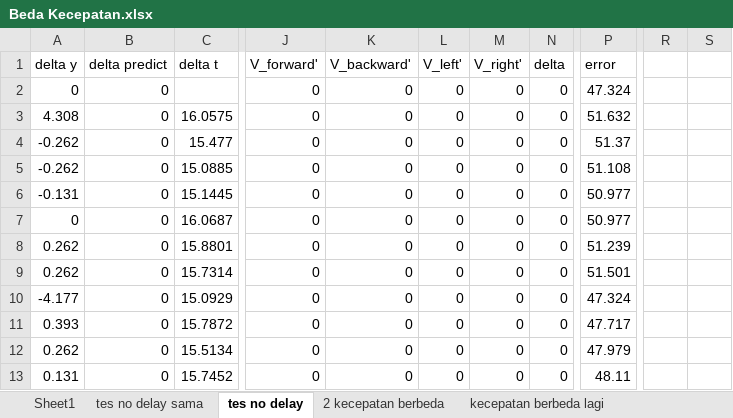
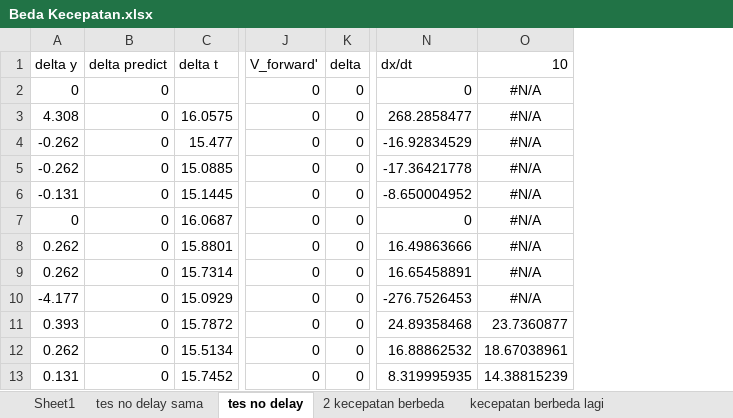
Before and after one commit to YP144/DroneControl, an Excel workbook: Karakteristik/Beda Kecepatan.xlsx, sheet tes no delay, drawn as a sheet; only a part is shown, gaps mark what is left out; values as stored, in another font and other column widths than the file's, no borders; charts and pictures not drawn; removed rows and columns are numbered as before the commit, all else as after; the diff names each change by its address in the sheet, - before the commit and + after, or states it on an @@ line.

```diff
--- a/Karakteristik/Beda Kecepatan.xlsx (sheet tes no delay)
+++ b/Karakteristik/Beda Kecepatan.xlsx (sheet tes no delay)
-column K (V_backward'), rows 2-13: all 0
-column L (V_left'), rows 2-13: all 0
-column M (V_right'), rows 2-13: all 0
-column P (error), rows 2-13: 47.324 | 51.632 | 51.37 | 51.108 | 50.977 | 50.977 | 51.239 | 51.501 | 47.324 | 47.717 | 47.979 | 48.11
-column R, empty
-column S, empty
+column N (dx/dt), rows 2-13: 0 | 268.2858477 | -16.92834529 | -17.36421778 | -8.650004952 | 0 | 16.49863666 | 16.65458891 | -276.7526453 | 24.89358468 | 16.88862532 | 8.319995935
+column O (10), rows 2-13: #N/A | #N/A | #N/A | #N/A | #N/A | #N/A | #N/A | #N/A | #N/A | 23.7360877 | 18.67038961 | 14.38815239
```
Also changed, not shown: sheet Kec menurun, sheet terakhir deh kec beda, sheet 2 kecepatan berbeda, other sheet tabs, formulas that keep their value, charts or pictures, 3 other files.
